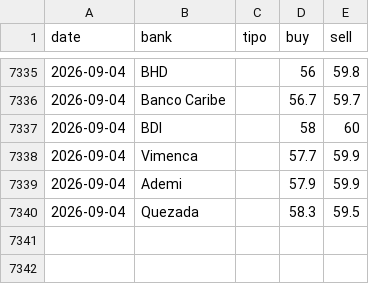
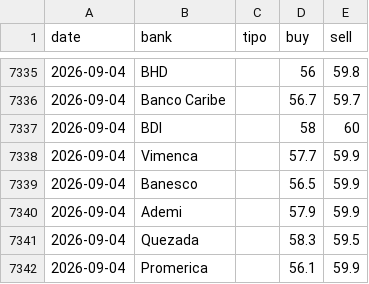
Before and after one commit to albertrosa96/webscraping-tc, a CSV file: data/from_banks/_historico_from_banks.csv, drawn as a sheet; only a part is shown, gaps mark what is left out; the diff names each change by its address in the sheet, - before the commit and + after, or states it on an @@ line.

```diff
--- a/data/from_banks/_historico_from_banks.csv
+++ b/data/from_banks/_historico_from_banks.csv
+row 7339: 2026-09-04 | Banesco |  | 56.5 | 59.9
+row 7342: 2026-09-04 | Promerica |  | 56.1 | 59.9
```
Also changed, not shown: data/from_banks/csv/2026-09-04.csv, data/infodolar/_historico_infodolar.csv, 7 other files.
